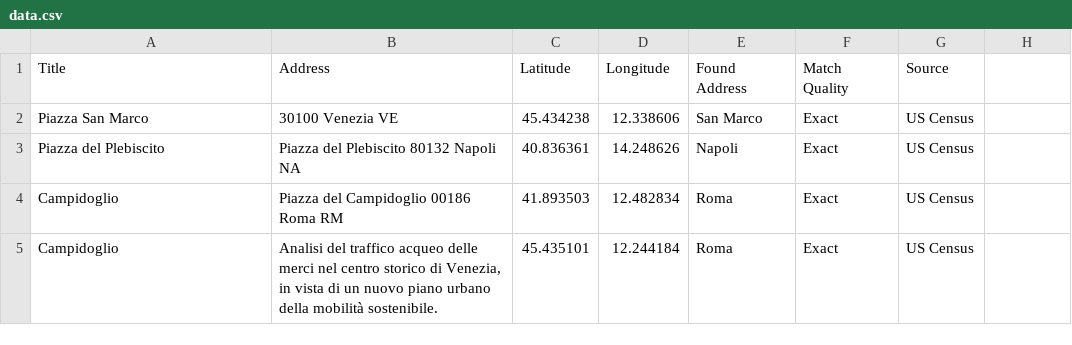
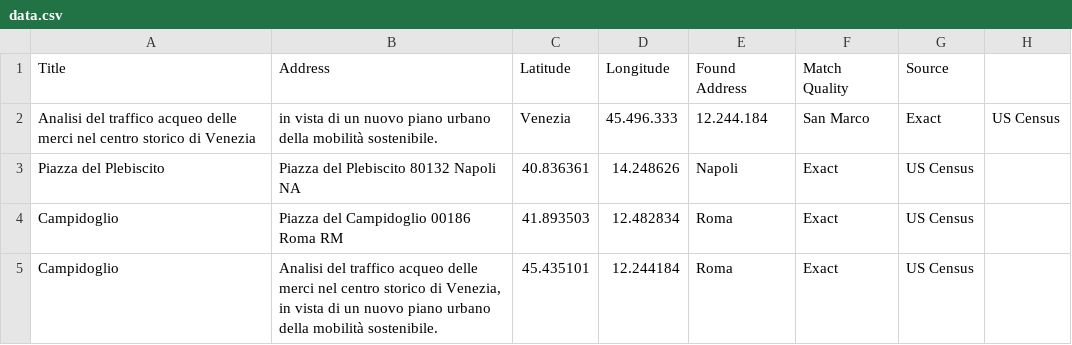
Before and after one commit to zampy90/leaflet-map-simple, a CSV file: data.csv, drawn as a sheet; removed rows and columns are numbered as before the commit, all else as after; the diff names each change by its address in the sheet, - before the commit and + after, or states it on an @@ line.

Commit message:
Update data.csv

```diff
--- a/data.csv
+++ b/data.csv
-row 2: Piazza San Marco | 30100 Venezia VE | 45.434238 | 12.338606 | San Marco | Exact | US Census
+row 2: Analisi del traffico acqueo delle merci nel centro storico di Venezia | in vista di un nuovo piano urbano della mobilità sostenibile. | Venezia | 45.496.333 | 12.244.184 | San Marco | Exact | US Census
```
